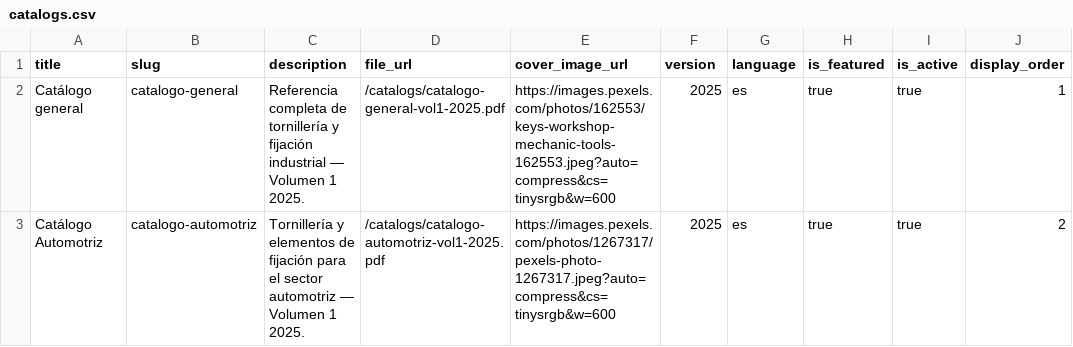
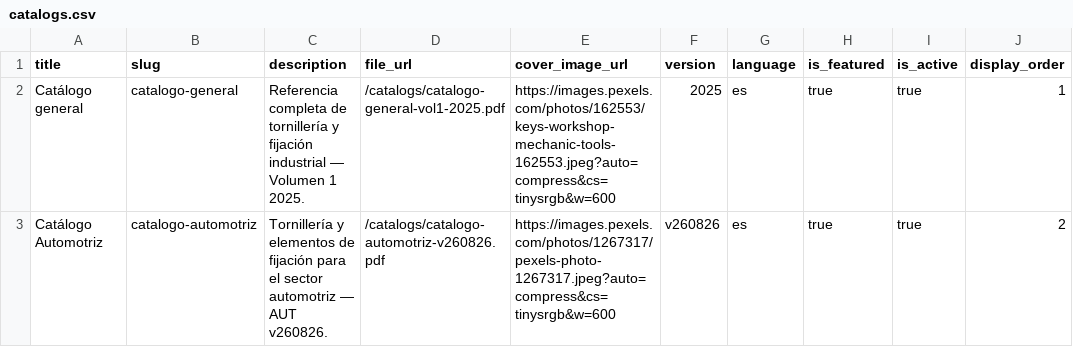
Before and after one commit to bnitezzz/tornitech, a CSV file: supabase/ejemplos/catalogs.csv, drawn as a sheet; only a part is shown; the diff names each change by its address in the sheet, - before the commit and + after, or states it on an @@ line.

```diff
--- a/supabase/ejemplos/catalogs.csv
+++ b/supabase/ejemplos/catalogs.csv
-C3 (description): …automotriz — Volumen 1 2025.
+C3 (description): …automotriz — AUT v260826.
-D3 (file_url): /catalogs/catalogo-automotriz-vol1-2025.pdf
+D3 (file_url): /catalogs/catalogo-automotriz-v260826.pdf
-F3 (version): 2025
+F3 (version): v260826
```
Also changed, not shown: 6 other files.
